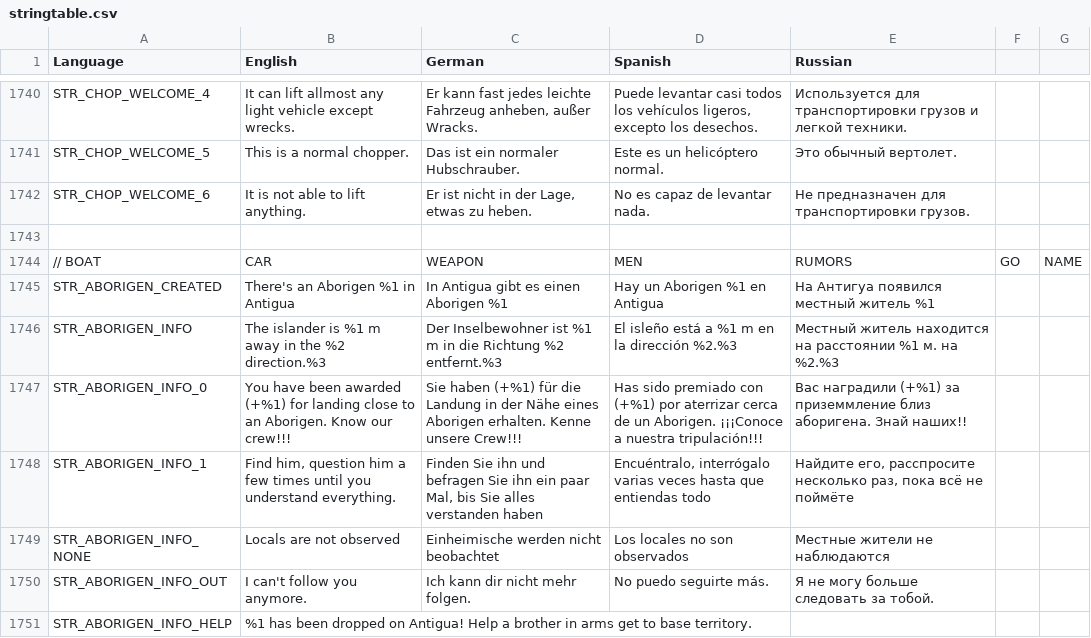
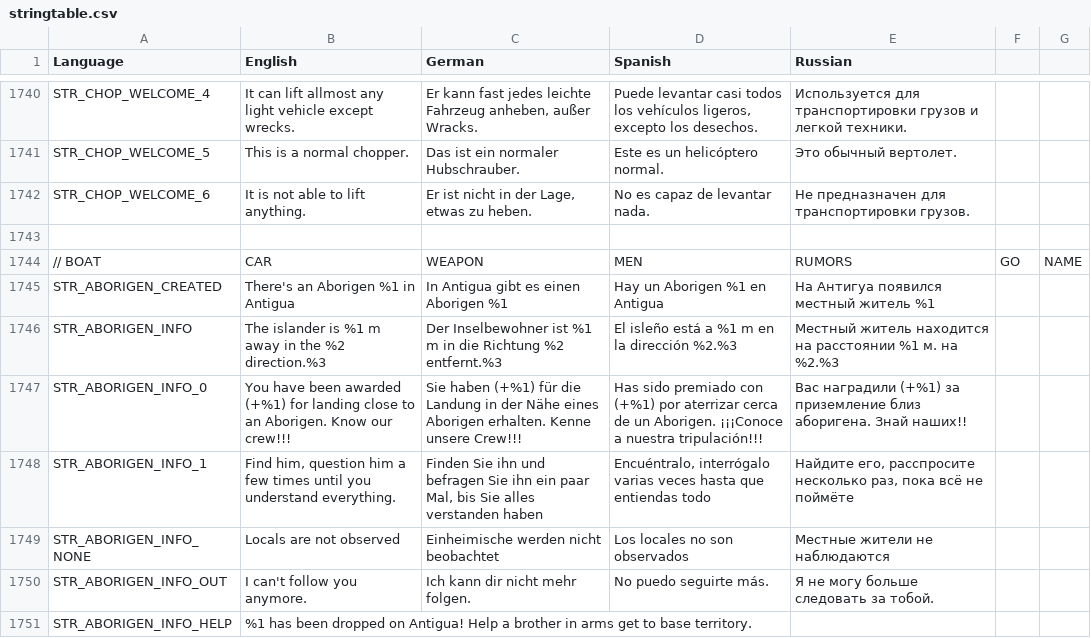
Before and after one commit to sygsky/Domination-for-Red-Engineers-server, a CSV file: stringtable.csv, drawn as a sheet; only a part is shown, gaps mark what is left out.

```diff
--- a/stringtable.csv
+++ b/stringtable.csv
@@ -1746,3 +1746,3 @@ STR_ABORIGEN_CREATED,"There's an Aborigen %1 in Antigua","In Antigua gibt es ein
 STR_ABORIGEN_INFO,"The islander is %1 m away in the %2 direction.%3","Der Inselbewohner ist %1 m in die Richtung %2 entfernt.%3","El isleño está a %1 m en la dirección %2.%3","Местный житель находится на расстоянии %1 м. на %2.%3"
-STR_ABORIGEN_INFO_0," You have been awarded (+%1) for landing close to an Aborigen. Know our crew!!!"," Sie haben (+%1) für die Landung in der Nähe eines Aborigen erhalten. Kenne unsere Crew!!!"," Has sido premiado con (+%1) por aterrizar cerca de un Aborigen. ¡¡¡Conoce a nuestra tripulación!!!"," Вас наградили (+%1) за приземмление близ аборигена. Знай наших!!"
+STR_ABORIGEN_INFO_0," You have been awarded (+%1) for landing close to an Aborigen. Know our crew!!!"," Sie haben (+%1) für die Landung in der Nähe eines Aborigen erhalten. Kenne unsere Crew!!!"," Has sido premiado con (+%1) por aterrizar cerca de un Aborigen. ¡¡¡Conoce a nuestra tripulación!!!"," Вас наградили (+%1) за приземление близ аборигена. Знай наших!!"
 STR_ABORIGEN_INFO_1,"Find him, question him a few times until you understand everything.","Finden Sie ihn und befragen Sie ihn ein paar Mal, bis Sie alles verstanden haben","Encuéntralo, interrógalo varias veces hasta que entiendas todo","Найдите его, расспросите несколько раз, пока всё не поймёте"
```
Also changed, not shown: 2 other files.
